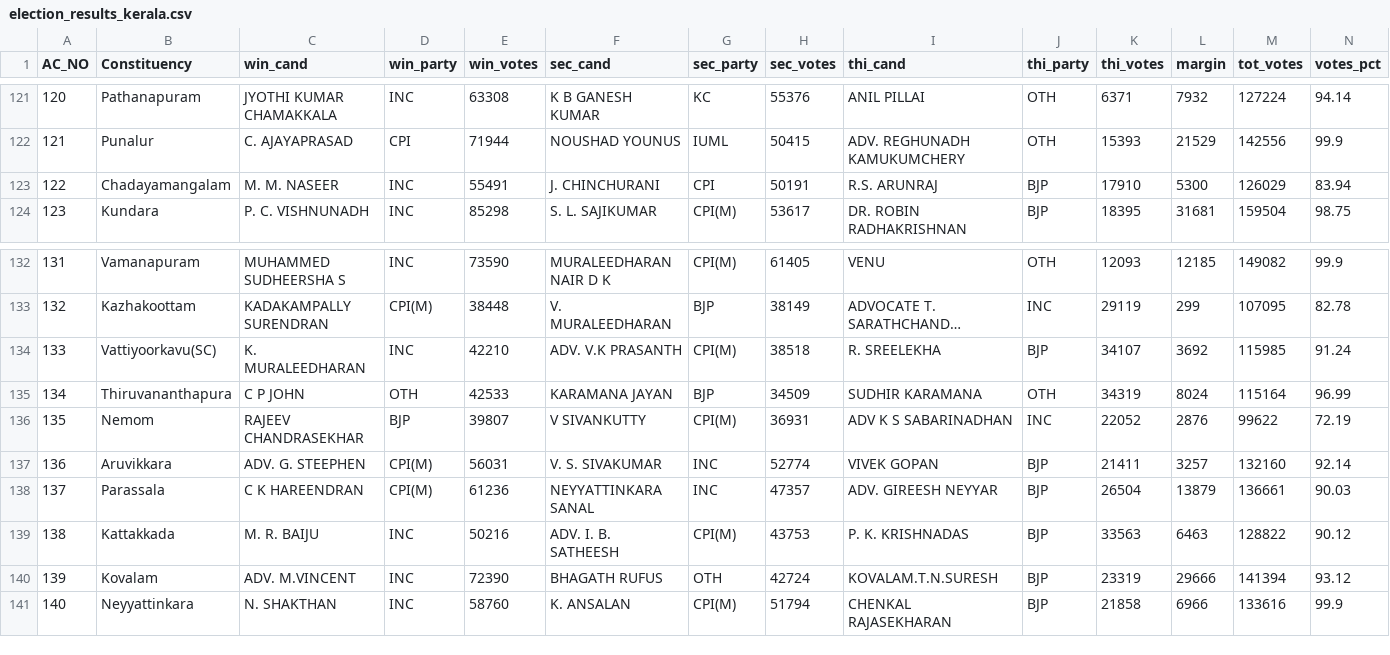
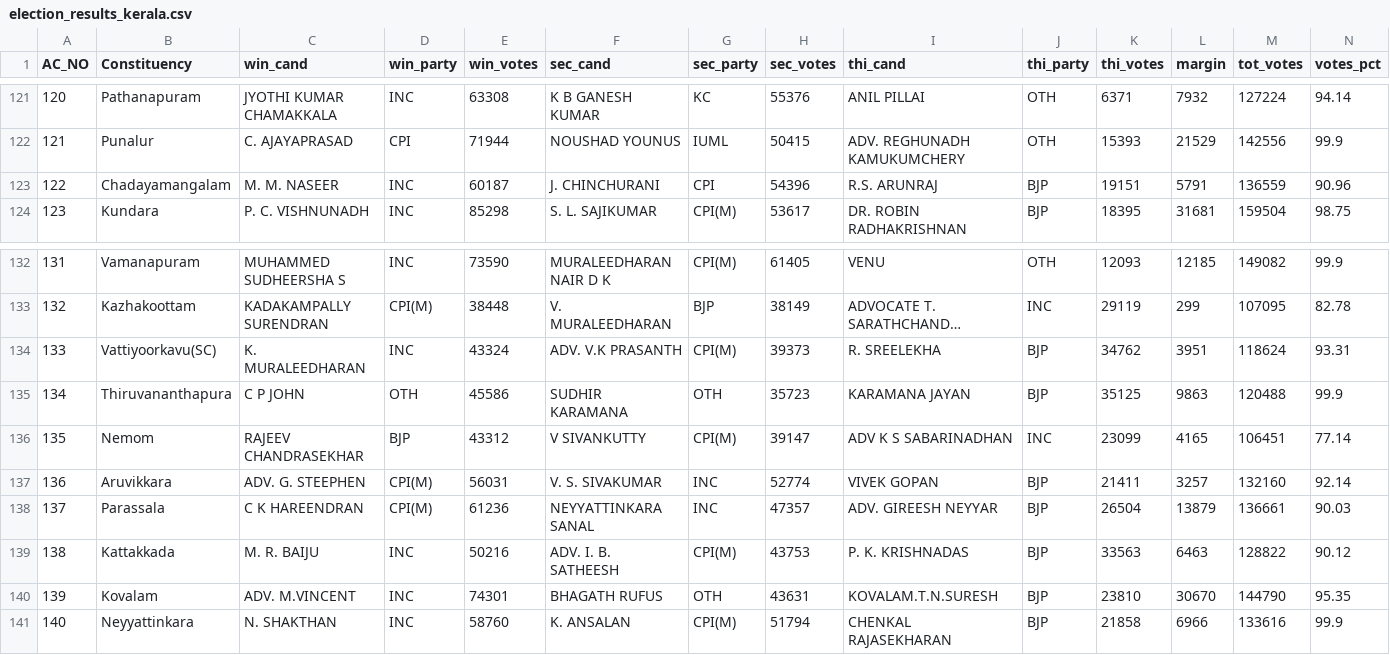
Before and after one commit to abhi0420/Election-tracker, a CSV file: election_results_kerala.csv, drawn as a sheet; only a part is shown, gaps mark what is left out; long unchanged cells end in …; the diff covers the shown part only; the diff names each change by its address in the sheet, - before the commit and + after, or states it on an @@ line.

```diff
--- a/election_results_kerala.csv
+++ b/election_results_kerala.csv
-E123 (win_votes): 55491
+E123 (win_votes): 60187
-H123 (sec_votes): 50191
+H123 (sec_votes): 54396
-K123 (thi_votes): 17910
+K123 (thi_votes): 19151
-L123 (margin): 5300
+L123 (margin): 5791
-M123 (tot_votes): 126029
+M123 (tot_votes): 136559
-N123 (votes_pct): 83.94
+N123 (votes_pct): 90.96
-E134 (win_votes): 42210
+E134 (win_votes): 43324
-H134 (sec_votes): 38518
+H134 (sec_votes): 39373
-K134 (thi_votes): 34107
+K134 (thi_votes): 34762
-L134 (margin): 3692
+L134 (margin): 3951
-M134 (tot_votes): 115985
+M134 (tot_votes): 118624
-N134 (votes_pct): 91.24
+N134 (votes_pct): 93.31
-E135 (win_votes): 42533
+E135 (win_votes): 45586
-F135 (sec_cand): KARAMANA JAYAN
+F135 (sec_cand): SUDHIR KARAMANA
-G135 (sec_party): BJP
+G135 (sec_party): OTH
-H135 (sec_votes): 34509
+H135 (sec_votes): 35723
-I135 (thi_cand): SUDHIR KARAMANA
+I135 (thi_cand): KARAMANA JAYAN
-J135 (thi_party): OTH
+J135 (thi_party): BJP
-K135 (thi_votes): 34319
+K135 (thi_votes): 35125
-L135 (margin): 8024
+L135 (margin): 9863
-M135 (tot_votes): 115164
+M135 (tot_votes): 120488
-N135 (votes_pct): 96.99
+N135 (votes_pct): 99.9
-E136 (win_votes): 39807
+E136 (win_votes): 43312
-H136 (sec_votes): 36931
+H136 (sec_votes): 39147
-K136 (thi_votes): 22052
+K136 (thi_votes): 23099
-L136 (margin): 2876
+L136 (margin): 4165
-M136 (tot_votes): 99622
+M136 (tot_votes): 106451
-N136 (votes_pct): 72.19
+N136 (votes_pct): 77.14
-E140 (win_votes): 72390
+E140 (win_votes): 74301
-H140 (sec_votes): 42724
+H140 (sec_votes): 43631
-K140 (thi_votes): 23319
+K140 (thi_votes): 23810
-L140 (margin): 29666
+L140 (margin): 30670
-M140 (tot_votes): 141394
+M140 (tot_votes): 144790
-N140 (votes_pct): 93.12
+N140 (votes_pct): 95.35
```
Also changed, not shown: 102 edited cells elsewhere in this file, election_results_assam.csv, election_results_puducherry.csv, 7 other files.
